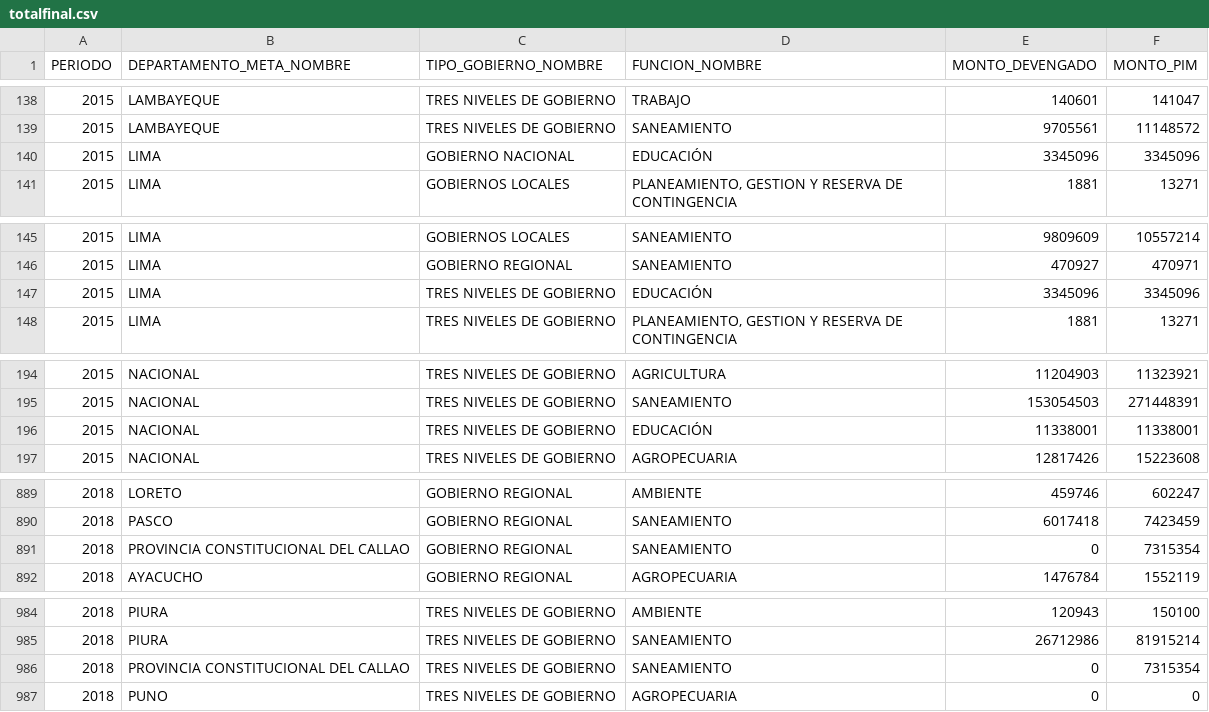
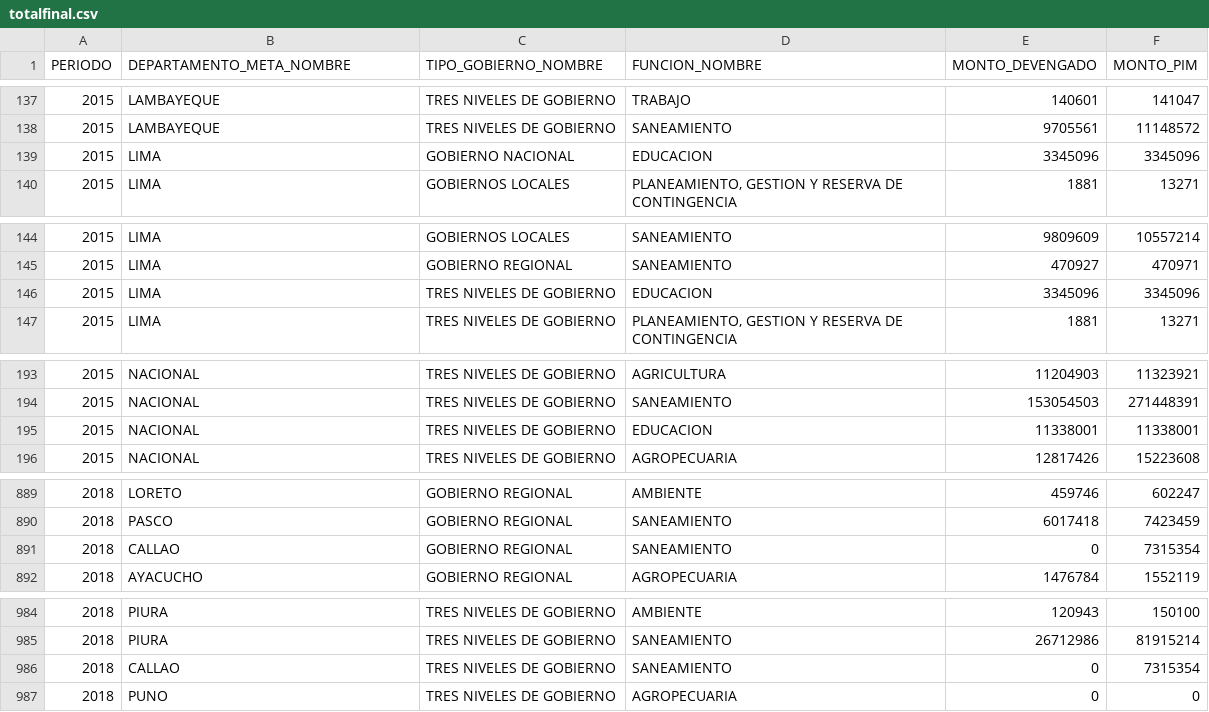
Before and after one commit to karinafustamante/belencita, a CSV file: datasets/totalfinal.csv, drawn as a sheet; only a part is shown, gaps mark what is left out; the diff covers the shown part only.

```diff
--- a/datasets/totalfinal.csv
+++ b/datasets/totalfinal.csv
@@ -139,3 +138,3 @@ PERIODO,DEPARTAMENTO_META_NOMBRE,TIPO_GOBIERNO_NOMBRE,FUNCION_NOMBRE,MONTO_DEVEN
 2015,LAMBAYEQUE,TRES NIVELES DE GOBIERNO,SANEAMIENTO,9705561,11148572
-2015,LIMA,GOBIERNO NACIONAL,EDUCACIÓN,3345096,3345096
+2015,LIMA,GOBIERNO NACIONAL,EDUCACION,3345096,3345096
 2015,LIMA,GOBIERNOS LOCALES,"PLANEAMIENTO, GESTION Y RESERVA DE CONTINGENCIA",1881,13271
@@ -146,3 +145,3 @@ PERIODO,DEPARTAMENTO_META_NOMBRE,TIPO_GOBIERNO_NOMBRE,FUNCION_NOMBRE,MONTO_DEVEN
 2015,LIMA,GOBIERNO REGIONAL,SANEAMIENTO,470927,470971
-2015,LIMA,TRES NIVELES DE GOBIERNO,EDUCACIÓN,3345096,3345096
+2015,LIMA,TRES NIVELES DE GOBIERNO,EDUCACION,3345096,3345096
 2015,LIMA,TRES NIVELES DE GOBIERNO,"PLANEAMIENTO, GESTION Y RESERVA DE CONTINGENCIA",1881,13271
@@ -195,3 +194,3 @@ PERIODO,DEPARTAMENTO_META_NOMBRE,TIPO_GOBIERNO_NOMBRE,FUNCION_NOMBRE,MONTO_DEVEN
 2015,NACIONAL,TRES NIVELES DE GOBIERNO,SANEAMIENTO,153054503,271448391
-2015,NACIONAL,TRES NIVELES DE GOBIERNO,EDUCACIÓN,11338001,11338001
+2015,NACIONAL,TRES NIVELES DE GOBIERNO,EDUCACION,11338001,11338001
 2015,NACIONAL,TRES NIVELES DE GOBIERNO,AGROPECUARIA,12817426,15223608
@@ -890,3 +890,3 @@ PERIODO,DEPARTAMENTO_META_NOMBRE,TIPO_GOBIERNO_NOMBRE,FUNCION_NOMBRE,MONTO_DEVEN
 2018,PASCO,GOBIERNO REGIONAL,SANEAMIENTO,6017418,7423459
-2018,PROVINCIA CONSTITUCIONAL DEL CALLAO,GOBIERNO REGIONAL,SANEAMIENTO,0,7315354
+2018,CALLAO,GOBIERNO REGIONAL,SANEAMIENTO,0,7315354
 2018,AYACUCHO,GOBIERNO REGIONAL,AGROPECUARIA,1476784,1552119
@@ -985,3 +985,3 @@ PERIODO,DEPARTAMENTO_META_NOMBRE,TIPO_GOBIERNO_NOMBRE,FUNCION_NOMBRE,MONTO_DEVEN
 2018,PIURA,TRES NIVELES DE GOBIERNO,SANEAMIENTO,26712986,81915214
-2018,PROVINCIA CONSTITUCIONAL DEL CALLAO,TRES NIVELES DE GOBIERNO,SANEAMIENTO,0,7315354
+2018,CALLAO,TRES NIVELES DE GOBIERNO,SANEAMIENTO,0,7315354
 2018,PUNO,TRES NIVELES DE GOBIERNO,AGROPECUARIA,0,0
```
Also changed, not shown: 4 added rows, 4 removed rows and 6 edited cells elsewhere in this file.
